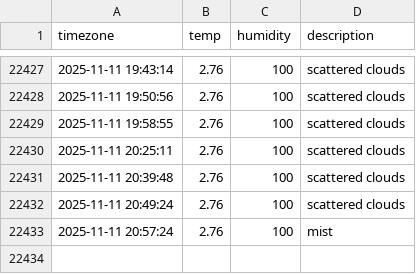
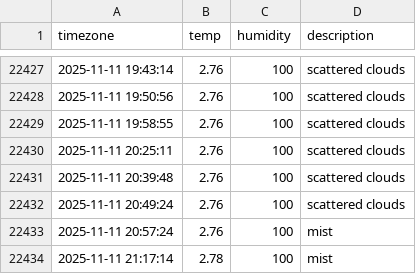
Before and after one commit to SuHyun63/seoul-weather, a CSV file: seoul_weather.csv, drawn as a sheet; only a part is shown, gaps mark what is left out; the diff names each change by its address in the sheet, - before the commit and + after, or states it on an @@ line.

```diff
--- a/seoul_weather.csv
+++ b/seoul_weather.csv
+row 22434: 2025-11-11 21:17:14 | 2.78 | 100 | mist
```
